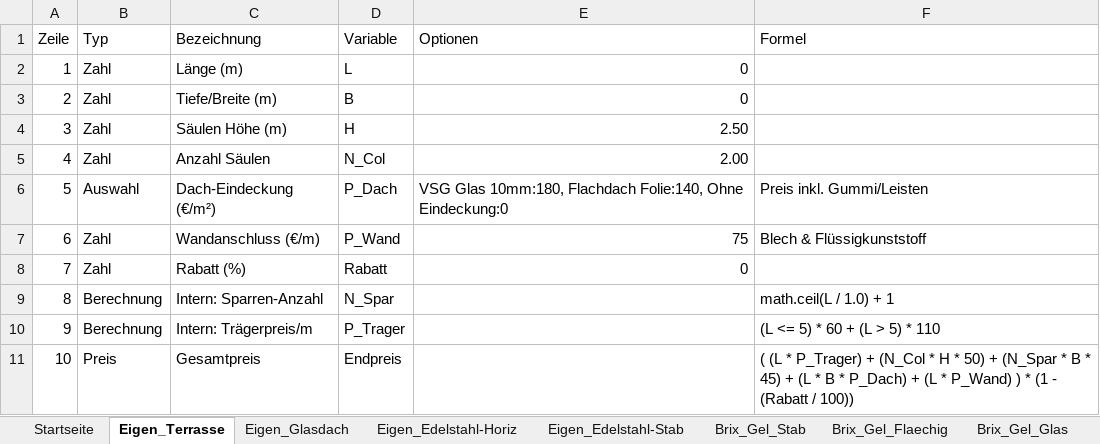
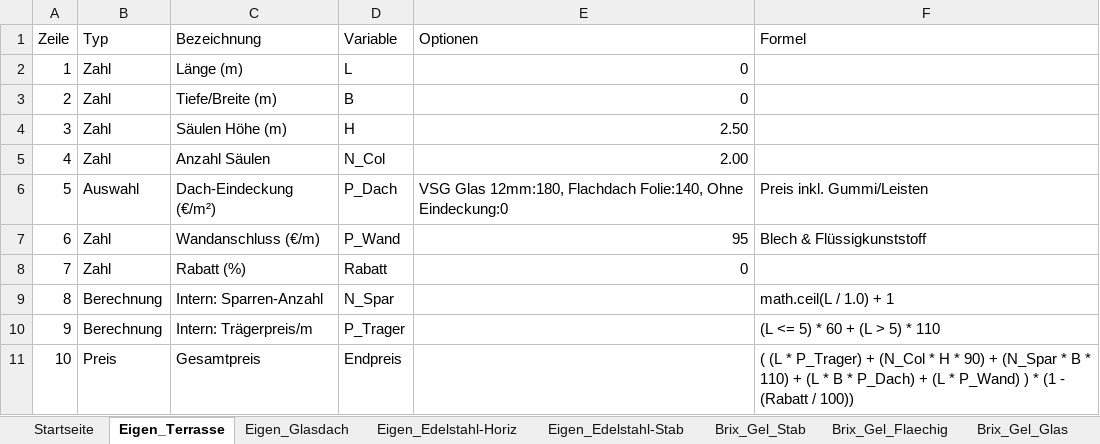
Before and after one commit to meingassnermatthias-eng/BrixKalkGel-nder, an Excel workbook: katalog.xlsx, sheet Eigen_Terrasse, drawn as a sheet; values as stored, in another font and other column widths than the file's, no borders; the diff names each change by its address in the sheet, - before the commit and + after, or states it on an @@ line.

Commit message:
Add files via upload

```diff
--- a/katalog.xlsx (sheet Eigen_Terrasse)
+++ b/katalog.xlsx (sheet Eigen_Terrasse)
-E6 (Optionen): VSG Glas 10mm:180, Flachdach Folie:140,…
+E6 (Optionen): VSG Glas 12mm:180, Flachdach Folie:140,…
-E7 (Optionen): 75
+E7 (Optionen): 95
-F11 (Formel): …H * 50) + (N_Spar * B * 45) + (L…
+F11 (Formel): …H * 90) + (N_Spar * B * 110) + (L…
```
